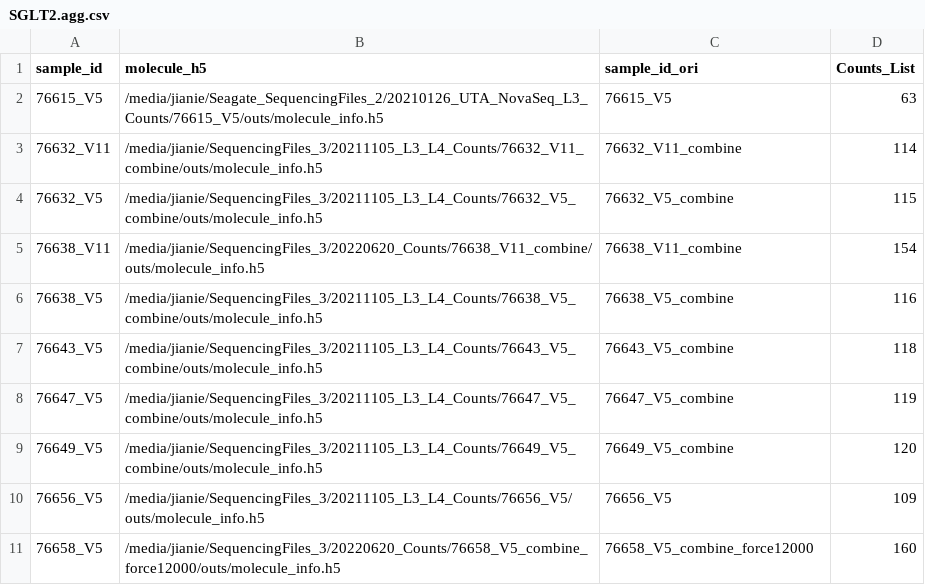
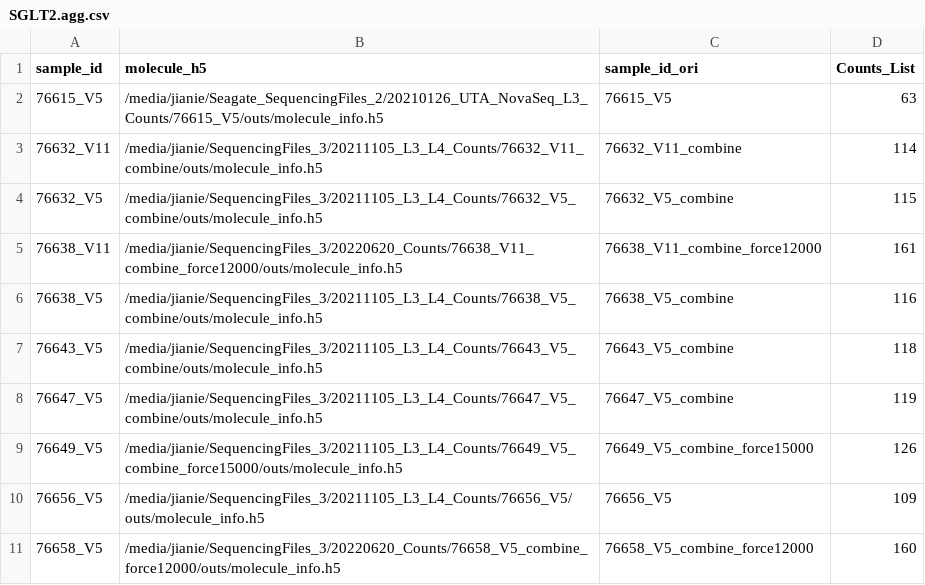
Before and after one commit to dnarna909/UTHSC_cellranger_codes_files, a CSV file: AggrFiles/SGLT2.agg.csv, drawn as a sheet.

```diff
--- a/AggrFiles/SGLT2.agg.csv
+++ b/AggrFiles/SGLT2.agg.csv
@@ -4,3 +4,3 @@
 "76632_V5","/media/jianie/SequencingFiles_3/20211105_L3_L4_Counts/76632_V5_combine/outs/molecule_info.h5","76632_V5_combine",115
-"76638_V11","/media/jianie/SequencingFiles_3/20220620_Counts/76638_V11_combine/outs/molecule_info.h5","76638_V11_combine",154
+"76638_V11","/media/jianie/SequencingFiles_3/20220620_Counts/76638_V11_combine_force12000/outs/molecule_info.h5","76638_V11_combine_force12000",161
 "76638_V5","/media/jianie/SequencingFiles_3/20211105_L3_L4_Counts/76638_V5_combine/outs/molecule_info.h5","76638_V5_combine",116
@@ -8,3 +8,3 @@
 "76647_V5","/media/jianie/SequencingFiles_3/20211105_L3_L4_Counts/76647_V5_combine/outs/molecule_info.h5","76647_V5_combine",119
-"76649_V5","/media/jianie/SequencingFiles_3/20211105_L3_L4_Counts/76649_V5_combine/outs/molecule_info.h5","76649_V5_combine",120
+"76649_V5","/media/jianie/SequencingFiles_3/20211105_L3_L4_Counts/76649_V5_combine_force15000/outs/molecule_info.h5","76649_V5_combine_force15000",126
 "76656_V5","/media/jianie/SequencingFiles_3/20211105_L3_L4_Counts/76656_V5/outs/molecule_info.h5","76656_V5",109
```
Also changed, not shown: AggrFiles/STARR2.agg.csv, ExperimentSummaryFiles/Form 4_Counts_Sequencing_Combine.csv, 2 other files.
